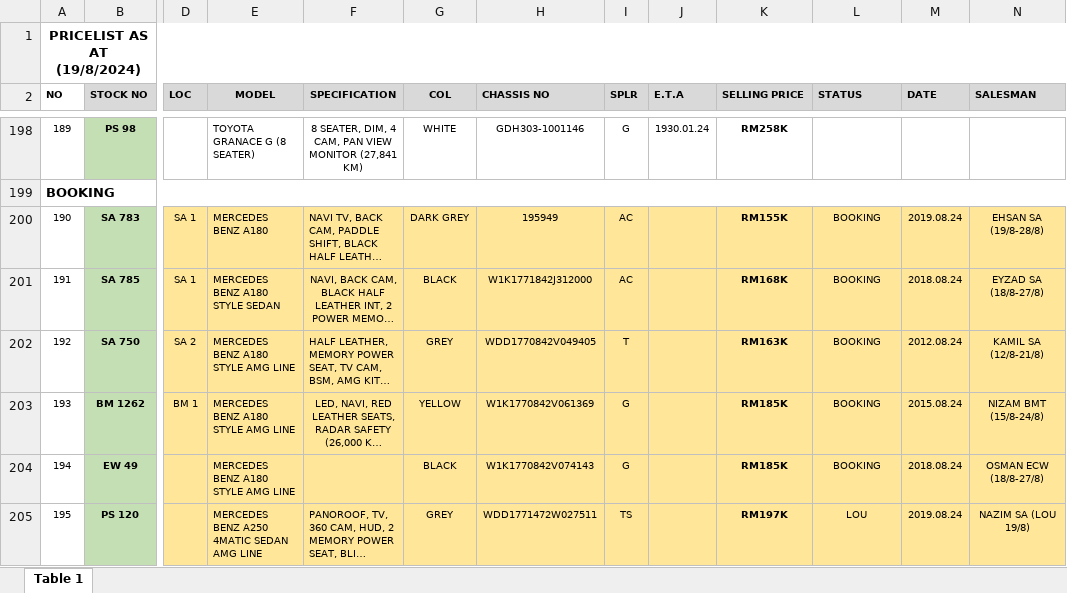
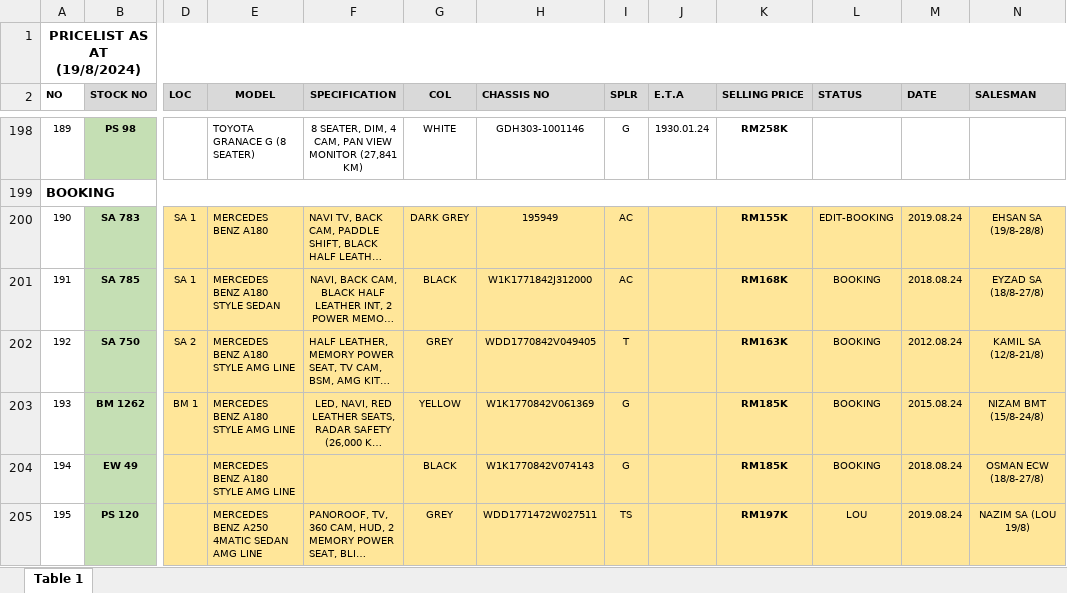
Before and after one commit to fakhrul/cartradepro_api, an Excel workbook: LIST2.xlsx, sheet Table 1, drawn as a sheet; only a part is shown, gaps mark what is left out; long unchanged cells end in …; values as stored, in another font and other column widths than the file's, no borders; charts and pictures not drawn; the diff names each change by its address in the sheet, - before the commit and + after, or states it on an @@ line.

```diff
--- a/LIST2.xlsx (sheet Table 1)
+++ b/LIST2.xlsx (sheet Table 1)
-L200 (STATUS): BOOKING
+L200 (STATUS): EDIT-BOOKING
```
Also changed, not shown: 12 other files.
